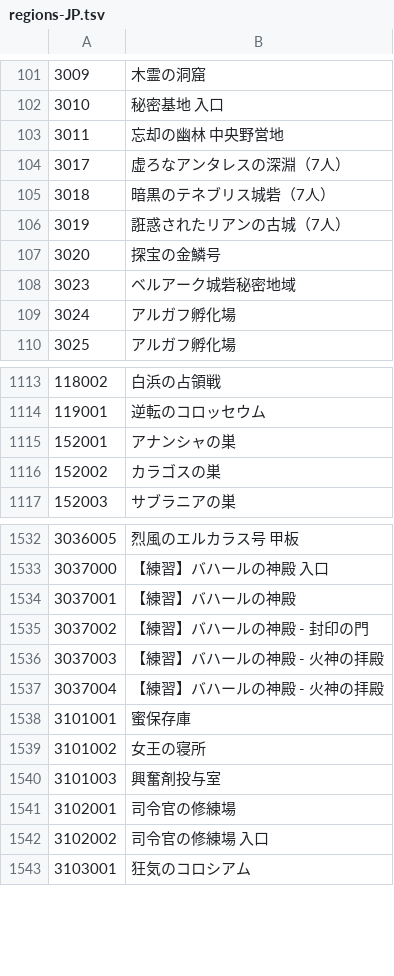
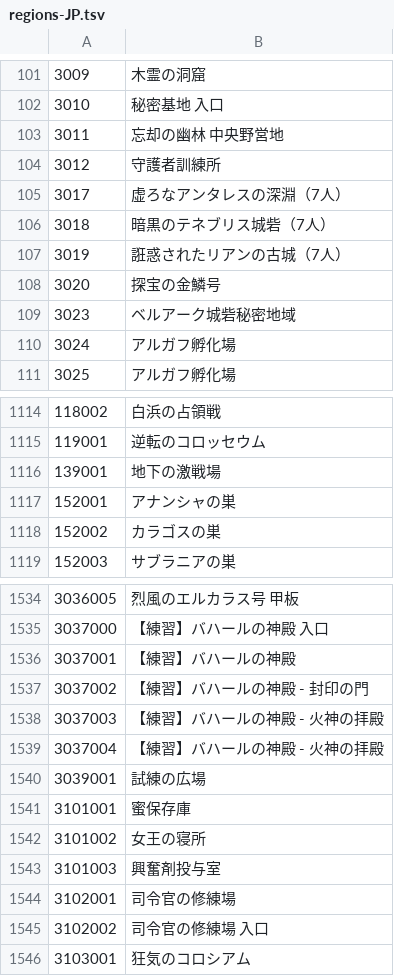
Before and after one commit to foglio1024/shinra-toolbox-release, a TSV file: resources/data/regions/regions-JP.tsv, drawn as a sheet; only a part is shown, gaps mark what is left out; the diff names each change by its address in the sheet, - before the commit and + after, or states it on an @@ line.

```diff
--- a/resources/data/regions/regions-JP.tsv
+++ b/resources/data/regions/regions-JP.tsv
+row 104: 3012 | 守護者訓練所
+row 1116: 139001 | 地下の激戦場
+row 1540: 3039001 | 試練の広場
```
Also changed, not shown: resources/data/regions/regions-KR.tsv, resources/data/regions/regions-TW.tsv, 49 other files.
